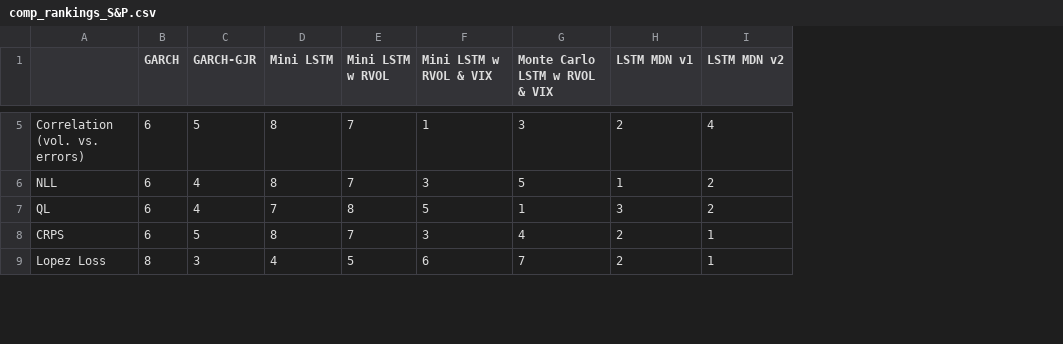
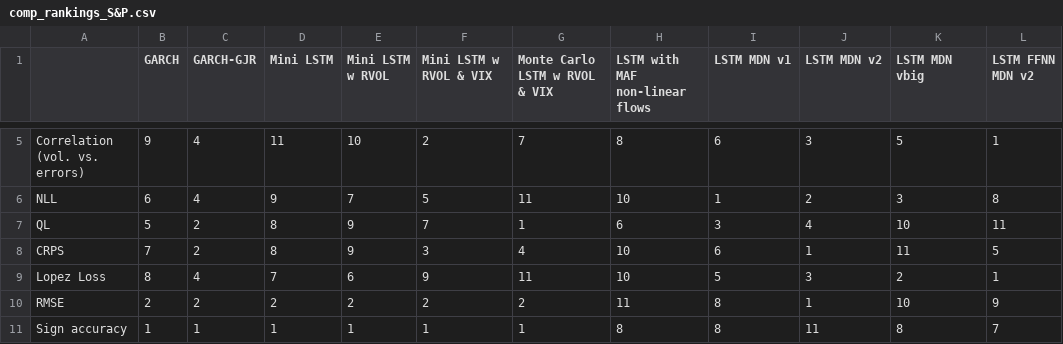
Before and after one commit to tjespe/master, a CSV file: Code/results/comp_rankings_S&P.csv, drawn as a sheet; only a part is shown, gaps mark what is left out; addresses are those after the commit; the diff covers the shown part only; the diff names each change by its address in the sheet, - before the commit and + after, or states it on an @@ line.

Commit message:
Train lstm_mdn_ffnn on the S&P

```diff
--- a/Code/results/comp_rankings_S&P.csv
+++ b/Code/results/comp_rankings_S&P.csv
+column H (LSTM with MAF non-linear flows), rows 5-9: 8 | 10 | 6 | 10 | 10
+column K (LSTM MDN vbig), rows 5-9: 5 | 3 | 10 | 11 | 2
+column L (LSTM FFNN MDN v2), rows 5-9: 1 | 8 | 11 | 5 | 1
-B5 (GARCH): 6
+B5 (GARCH): 9
-C5 (GARCH-GJR): 5
+C5 (GARCH-GJR): 4
-D5 (Mini LSTM): 8
+D5 (Mini LSTM): 11
-E5 (Mini LSTM w RVOL): 7
+E5 (Mini LSTM w RVOL): 10
-F5 (Mini LSTM w RVOL & VIX): 1
+F5 (Mini LSTM w RVOL & VIX): 2
-G5 (Monte Carlo LSTM w RVOL & VIX): 3
+G5 (Monte Carlo LSTM w RVOL & VIX): 7
-I5 (LSTM MDN v1): 2
+I5 (LSTM MDN v1): 6
-J5 (LSTM MDN v2): 4
+J5 (LSTM MDN v2): 3
-D6 (Mini LSTM): 8
+D6 (Mini LSTM): 9
-F6 (Mini LSTM w RVOL & VIX): 3
+F6 (Mini LSTM w RVOL & VIX): 5
-G6 (Monte Carlo LSTM w RVOL & VIX): 5
+G6 (Monte Carlo LSTM w RVOL & VIX): 11
-B7 (GARCH): 6
+B7 (GARCH): 5
-C7 (GARCH-GJR): 4
+C7 (GARCH-GJR): 2
-D7 (Mini LSTM): 7
+D7 (Mini LSTM): 8
-E7 (Mini LSTM w RVOL): 8
+E7 (Mini LSTM w RVOL): 9
-F7 (Mini LSTM w RVOL & VIX): 5
+F7 (Mini LSTM w RVOL & VIX): 7
-J7 (LSTM MDN v2): 2
+J7 (LSTM MDN v2): 4
-B8 (GARCH): 6
+B8 (GARCH): 7
-C8 (GARCH-GJR): 5
+C8 (GARCH-GJR): 2
-E8 (Mini LSTM w RVOL): 7
+E8 (Mini LSTM w RVOL): 9
-I8 (LSTM MDN v1): 2
+I8 (LSTM MDN v1): 6
-C9 (GARCH-GJR): 3
+C9 (GARCH-GJR): 4
-D9 (Mini LSTM): 4
+D9 (Mini LSTM): 7
-E9 (Mini LSTM w RVOL): 5
+E9 (Mini LSTM w RVOL): 6
-F9 (Mini LSTM w RVOL & VIX): 6
+F9 (Mini LSTM w RVOL & VIX): 9
-G9 (Monte Carlo LSTM w RVOL & VIX): 7
+G9 (Monte Carlo LSTM w RVOL & VIX): 11
-I9 (LSTM MDN v1): 2
+I9 (LSTM MDN v1): 5
-J9 (LSTM MDN v2): 1
+J9 (LSTM MDN v2): 3
+row 10: RMSE | 2 | 2 | 2 | 2 | 2 | 2 | 11 | 8 | 1 | 10 | 9
+row 11: Sign accuracy | 1 | 1 | 1 | 1 | 1 | 1 | 8 | 8 | 11 | 8 | 7
```
Also changed, not shown: 31 edited cells elsewhere in this file, Code/results/comp_results_S&P.csv, 16 other files.
